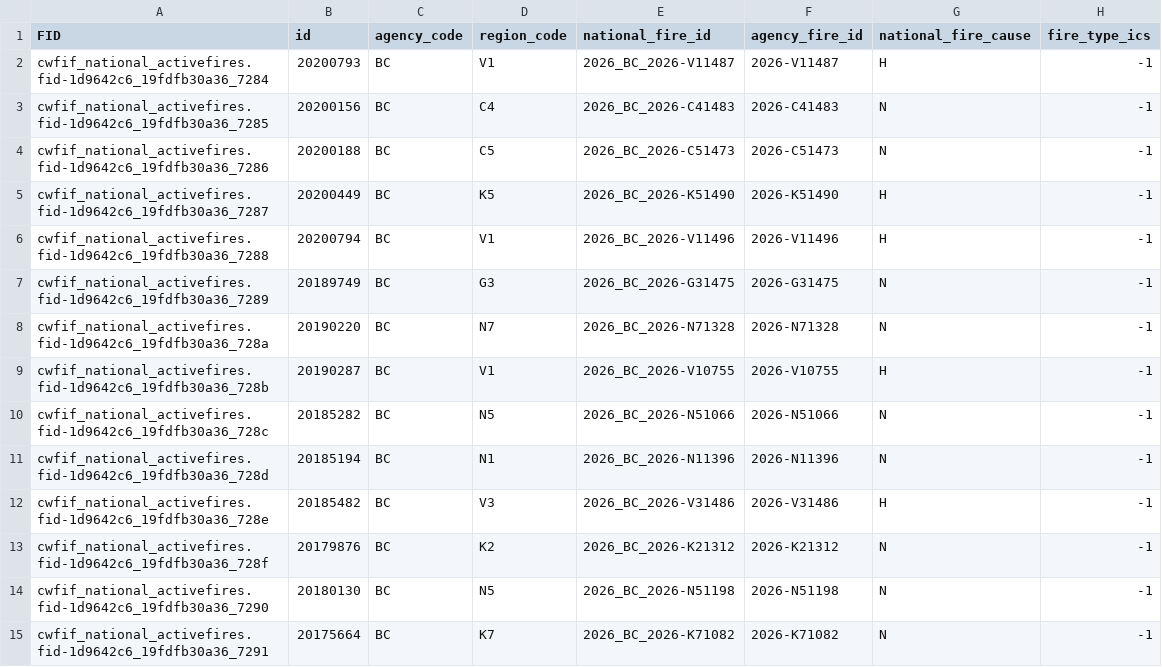
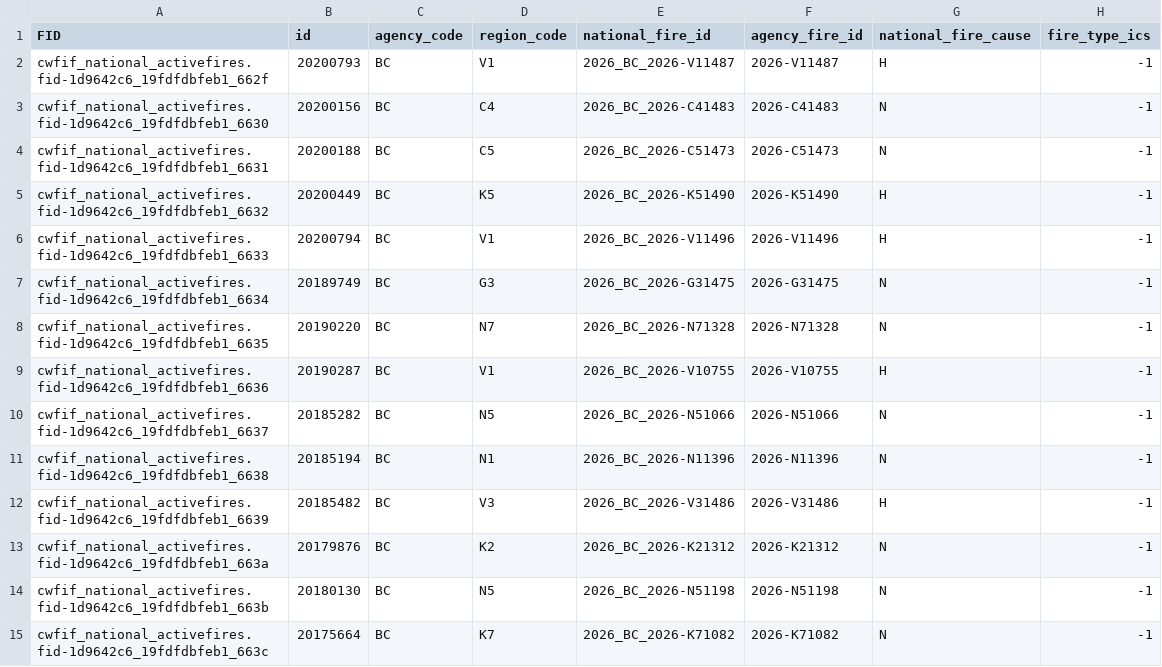
Before and after one commit to jagius/cda-air-quality-compiler, a CSV file: docs/active_fires_bc.csv, drawn as a sheet; only a part is shown; the diff covers the shown part only; the diff names each change by its address in the sheet, - before the commit and + after, or states it on an @@ line.

```diff
--- a/docs/active_fires_bc.csv
+++ b/docs/active_fires_bc.csv
-A2 (FID): cwfif_national_activefires.fid-1d9642c6_19fdfb30a36_7284
+A2 (FID): cwfif_national_activefires.fid-1d9642c6_19fdfdbfeb1_662f
-A3 (FID): cwfif_national_activefires.fid-1d9642c6_19fdfb30a36_7285
+A3 (FID): cwfif_national_activefires.fid-1d9642c6_19fdfdbfeb1_6630
-A4 (FID): cwfif_national_activefires.fid-1d9642c6_19fdfb30a36_7286
+A4 (FID): cwfif_national_activefires.fid-1d9642c6_19fdfdbfeb1_6631
-A5 (FID): cwfif_national_activefires.fid-1d9642c6_19fdfb30a36_7287
+A5 (FID): cwfif_national_activefires.fid-1d9642c6_19fdfdbfeb1_6632
-A6 (FID): cwfif_national_activefires.fid-1d9642c6_19fdfb30a36_7288
+A6 (FID): cwfif_national_activefires.fid-1d9642c6_19fdfdbfeb1_6633
-A7 (FID): cwfif_national_activefires.fid-1d9642c6_19fdfb30a36_7289
+A7 (FID): cwfif_national_activefires.fid-1d9642c6_19fdfdbfeb1_6634
-A8 (FID): cwfif_national_activefires.fid-1d9642c6_19fdfb30a36_728a
+A8 (FID): cwfif_national_activefires.fid-1d9642c6_19fdfdbfeb1_6635
-A9 (FID): cwfif_national_activefires.fid-1d9642c6_19fdfb30a36_728b
+A9 (FID): cwfif_national_activefires.fid-1d9642c6_19fdfdbfeb1_6636
-A10 (FID): cwfif_national_activefires.fid-1d9642c6_19fdfb30a36_728c
+A10 (FID): cwfif_national_activefires.fid-1d9642c6_19fdfdbfeb1_6637
-A11 (FID): cwfif_national_activefires.fid-1d9642c6_19fdfb30a36_728d
+A11 (FID): cwfif_national_activefires.fid-1d9642c6_19fdfdbfeb1_6638
-A12 (FID): cwfif_national_activefires.fid-1d9642c6_19fdfb30a36_728e
+A12 (FID): cwfif_national_activefires.fid-1d9642c6_19fdfdbfeb1_6639
-A13 (FID): cwfif_national_activefires.fid-1d9642c6_19fdfb30a36_728f
+A13 (FID): cwfif_national_activefires.fid-1d9642c6_19fdfdbfeb1_663a
-A14 (FID): cwfif_national_activefires.fid-1d9642c6_19fdfb30a36_7290
+A14 (FID): cwfif_national_activefires.fid-1d9642c6_19fdfdbfeb1_663b
-A15 (FID): cwfif_national_activefires.fid-1d9642c6_19fdfb30a36_7291
+A15 (FID): cwfif_national_activefires.fid-1d9642c6_19fdfdbfeb1_663c
```
Also changed, not shown: 92 edited cells elsewhere in this file, docs/active_fires.csv, docs/active_fires_ab.csv, 8 other files.
